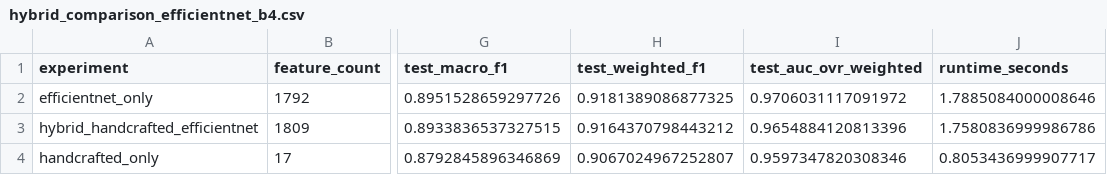
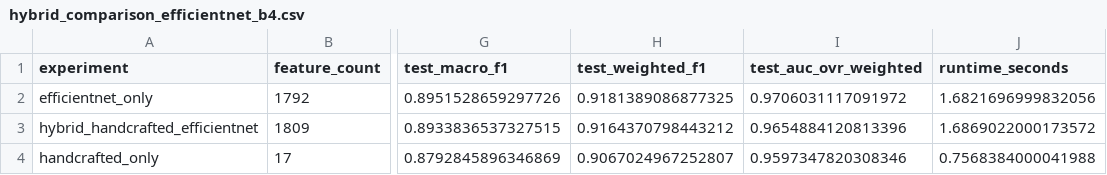
Before and after one commit to Kshitiz-Khandelwal/healthcare-code, a CSV file: outputs/deep_features/results/hybrid_comparison_efficientnet_b4.csv, drawn as a sheet; only a part is shown, gaps mark what is left out; the diff names each change by its address in the sheet, - before the commit and + after, or states it on an @@ line.

```diff
--- a/outputs/deep_features/results/hybrid_comparison_efficientnet_b4.csv
+++ b/outputs/deep_features/results/hybrid_comparison_efficientnet_b4.csv
-J2 (runtime_seconds): 1.7885084000008646
+J2 (runtime_seconds): 1.6821696999832056
-J3 (runtime_seconds): 1.7580836999986786
+J3 (runtime_seconds): 1.6869022000173572
-J4 (runtime_seconds): 0.8053436999907717
+J4 (runtime_seconds): 0.7568384000041988
```
Also changed, not shown: outputs/deep_features/features/enhanced_handcrafted_features.csv, 44 other files.
